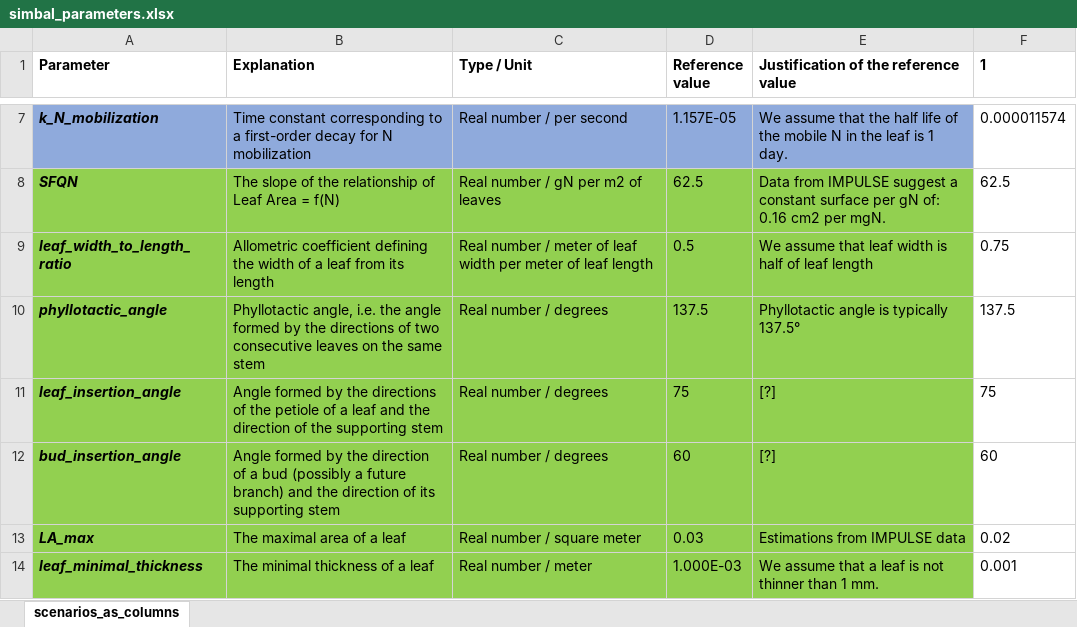
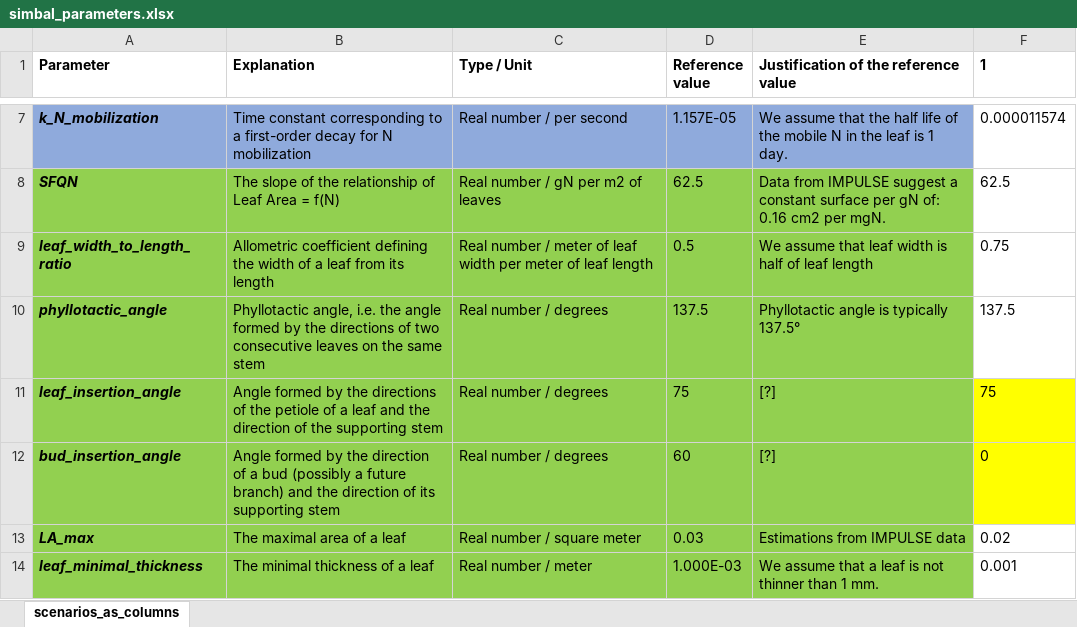
Before and after one commit to openalea-incubator/simbal, an Excel workbook: simulation/inputs/simbal_parameters.xlsx, sheet scenarios_as_columns, drawn as a sheet; only a part is shown, gaps mark what is left out; values as stored, in another font and other column widths than the file's, no borders; conditional formats not drawn; the diff names each change by its address in the sheet, - before the commit and + after, or states it on an @@ line.

```diff
--- a/simulation/inputs/simbal_parameters.xlsx (sheet scenarios_as_columns)
+++ b/simulation/inputs/simbal_parameters.xlsx (sheet scenarios_as_columns)
-F11:F12 fill: none
+F11:F12 fill: #FFFF00
-F12 (1): 60
+F12 (1): 0
```
Also changed, not shown: 2 other files.
